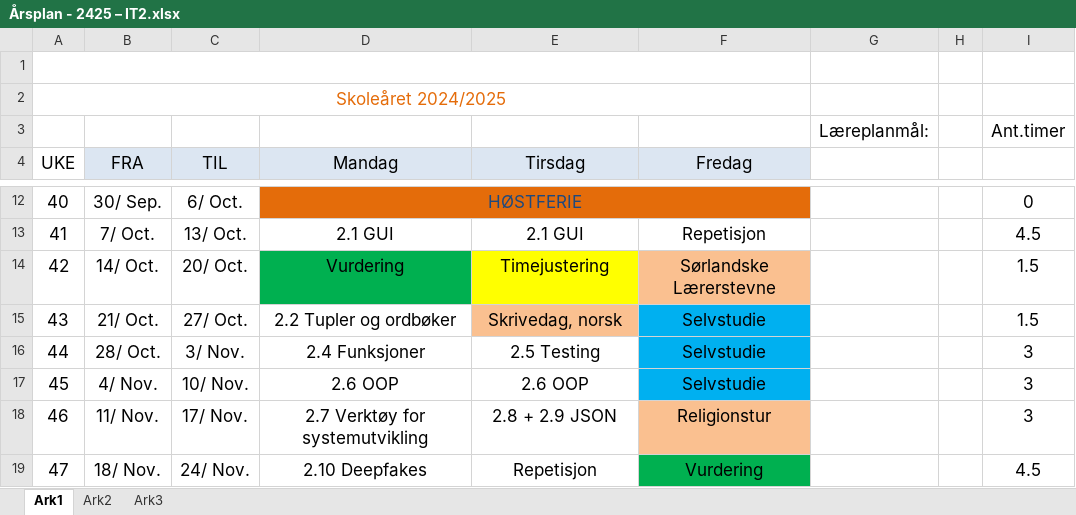
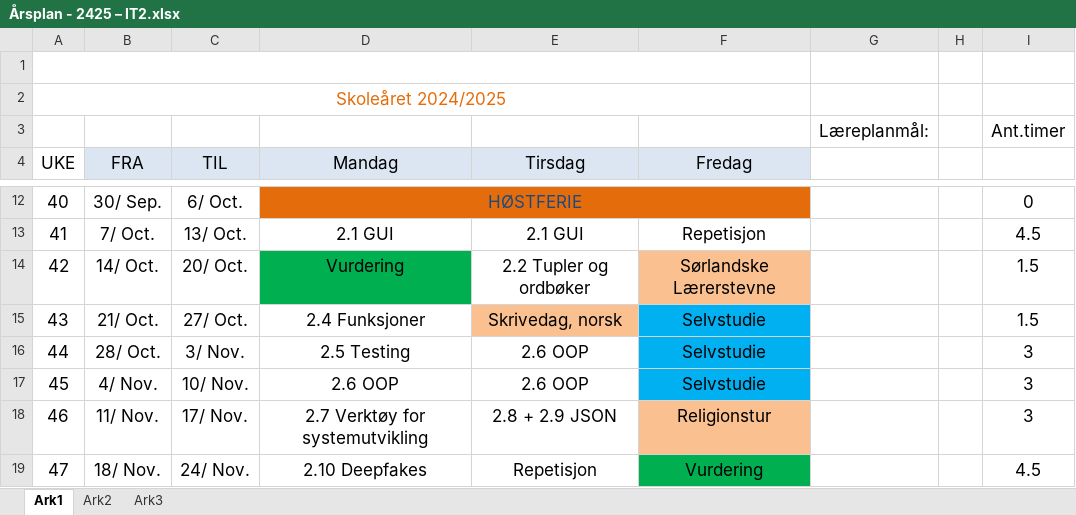
Before and after one commit to Frexz/IT2_2425_elev, an Excel workbook: Årsplan - 2425 – IT2.xlsx, sheet Ark1, drawn as a sheet; only a part is shown, gaps mark what is left out; values as stored, in another font and other column widths than the file's, no borders; the diff names each change by its address in the sheet, - before the commit and + after, or states it on an @@ line.

```diff
--- a/Årsplan - 2425 – IT2.xlsx (sheet Ark1)
+++ b/Årsplan - 2425 – IT2.xlsx (sheet Ark1)
-E14 (Tirsdag): Timejustering
+E14 (Tirsdag): 2.2 Tupler og ordbøker
-E14 fill: #FFFF00
+E14 fill: none
-D15 (Mandag): 2.2 Tupler og ordbøker
+D15 (Mandag): 2.4 Funksjoner
-D16 (Mandag): 2.4 Funksjoner
+D16 (Mandag): 2.5 Testing
-E16 (Tirsdag): 2.5 Testing
+E16 (Tirsdag): 2.6 OOP
```
Also changed, not shown: 8 other files.
